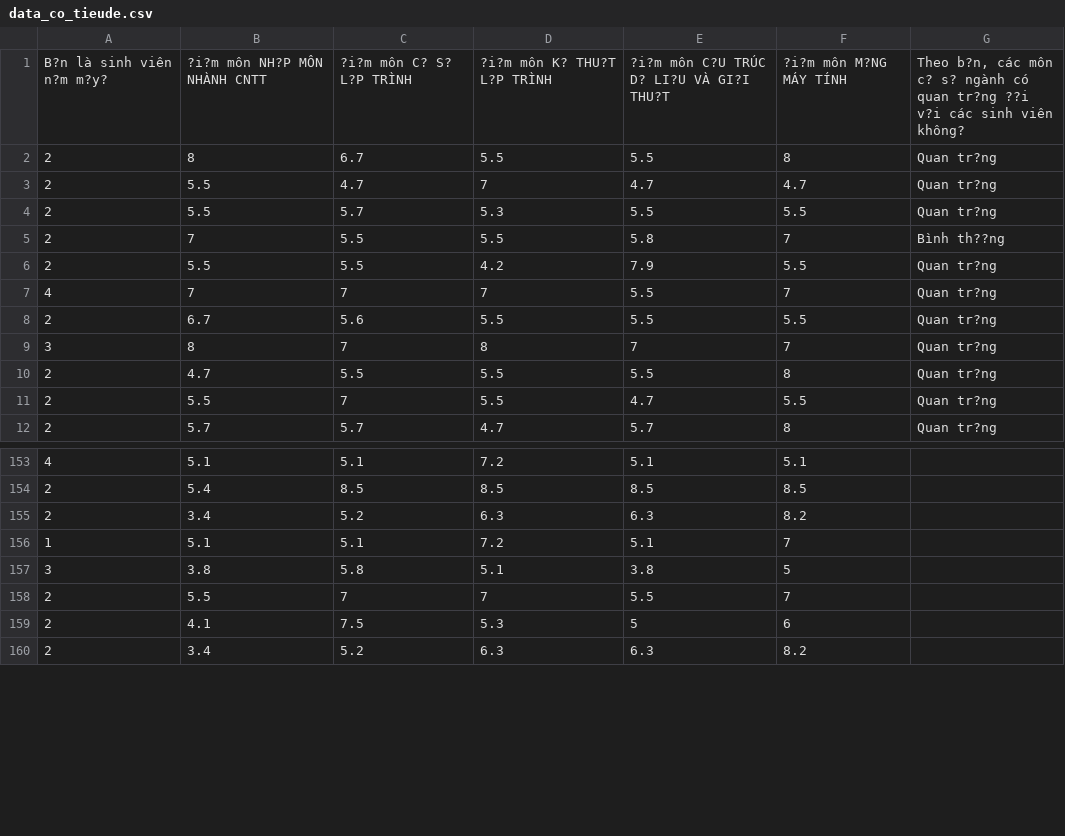
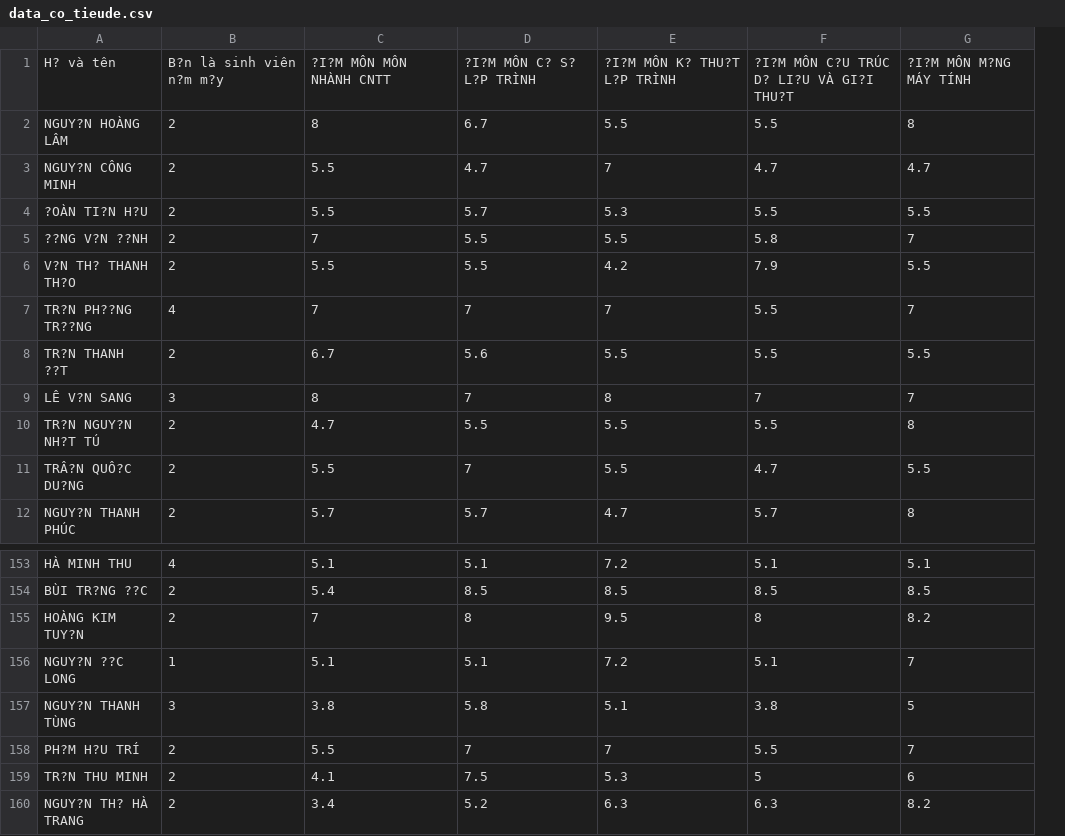
Before and after one commit to hoangtuyenblogger/machinelearning, a CSV file: Điểm trung bình môn cơ sở ngành CNTT/data_co_tieude.csv, drawn as a sheet; only a part is shown, gaps mark what is left out; removed rows and columns are numbered as before the commit, all else as after; the diff names each change by its address in the sheet, - before the commit and + after, or states it on an @@ line.

```diff
--- a/Điểm trung bình môn cơ sở ngành CNTT/data_co_tieude.csv
+++ b/Điểm trung bình môn cơ sở ngành CNTT/data_co_tieude.csv
+column A, rows 2-12: NGUY?N HOÀNG LÂM | NGUY?N CÔNG MINH | ?OÀN TI?N H?U | ??NG V?N ??NH | V?N TH? THANH TH?O | TR?N PH??NG TR??NG | TR?N THANH ??T | LÊ V?N SANG | TR?N NGUY?N NH?T TÚ | TRÂ?N QUÔ?C DU?NG | NGUY?N THANH PHÚC; rows 153-160: HÀ MINH THU | BÙI TR?NG ??C | HOÀNG KIM TUY?N | NGUY?N ??C LONG | NGUY?N THANH TÙNG | PH?M H?U TRÍ | TR?N THU MINH | NGUY?N TH? HÀ TRANG
-column G, rows 2-12: Quan tr?ng | Quan tr?ng | Quan tr?ng | Bình th??ng | Quan tr?ng | Quan tr?ng | Quan tr?ng | Quan tr?ng | Quan tr?ng | Quan tr?ng | Quan tr?ng
-row 1: B?n là sinh viên n?m m?y? | ?i?m môn NH?P MÔN NHÀNH CNTT | ?i?m môn C? S? L?P TRÌNH | ?i?m môn K? THU?T L?P TRÌNH | ?i?m môn C?U TRÚC D? LI?U VÀ GI?I THU?T | ?i?m môn M?NG MÁY TÍNH | Theo b?n, các môn c? s? ngành có quan tr?ng ??i v?i các sinh viên không?
+row 1: H? và tên | B?n là sinh viên n?m m?y | ?I?M MÔN MÔN NHÀNH CNTT | ?I?M MÔN C? S? L?P TRÌNH | ?I?M MÔN K? THU?T L?P TRÌNH | ?I?M MÔN C?U TRÚC D? LI?U VÀ GI?I THU?T | ?I?M MÔN M?NG MÁY TÍNH
-C155: 3.4
+C155: 7
-D155: 5.2
+D155: 8
-E155: 6.3
+E155: 9.5
-F155: 6.3
+F155: 8
```
Also changed, not shown: Điểm trung bình môn cơ sở ngành CNTT/data.csv, 5 other files.
